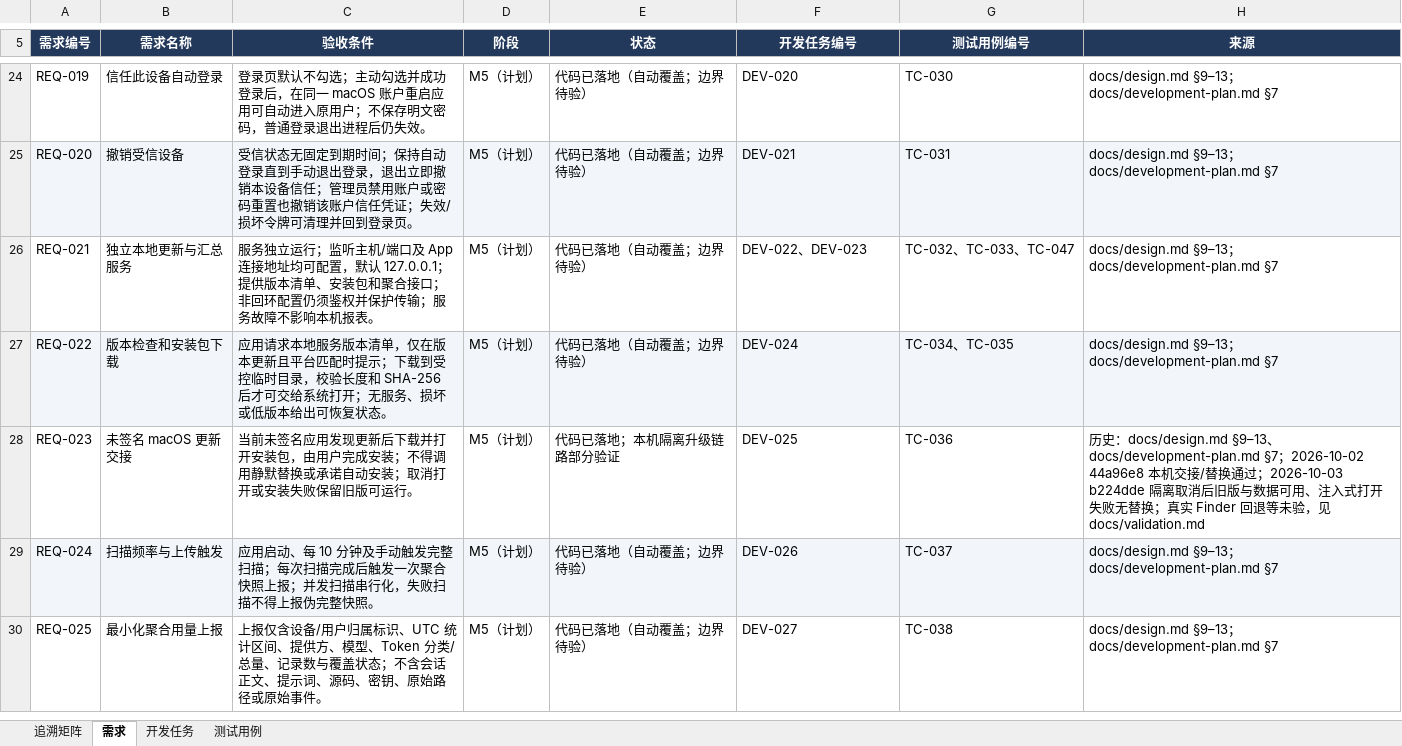
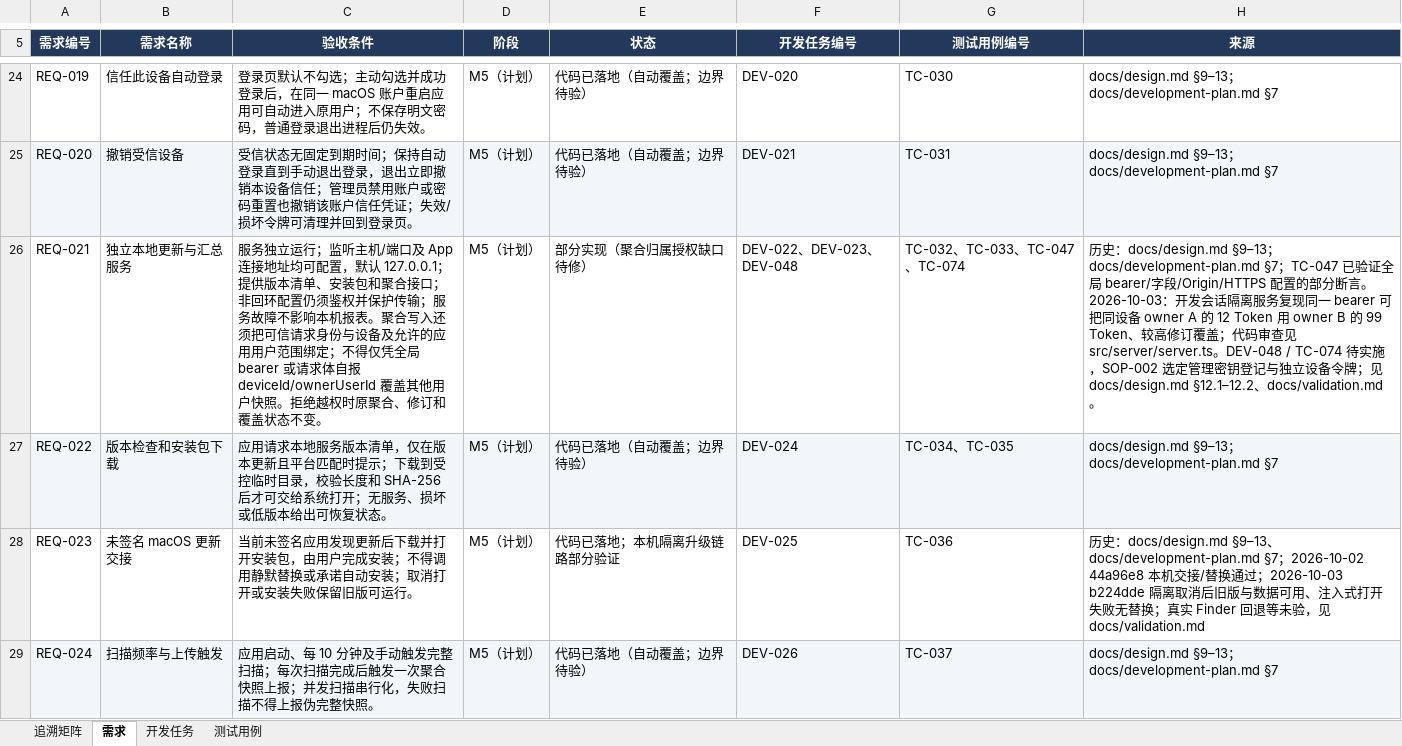
Before and after one commit to lzhe72/Token, an Excel workbook: outputs/20261002-token-docs/Token-需求开发测试追溯.xlsx, sheet 需求, drawn as a sheet; only a part is shown, gaps mark what is left out; the shorter side is filled out with more unchanged rows; values as stored, in another font and other column widths than the file's, no borders; the diff names each change by its address in the sheet, - before the commit and + after, or states it on an @@ line.

Commit message:
docs: plan scoped usage upload authorization

```diff
--- a/outputs/20261002-token-docs/Token-需求开发测试追溯.xlsx (sheet 需求)
+++ b/outputs/20261002-token-docs/Token-需求开发测试追溯.xlsx (sheet 需求)
-C26 (验收条件): …机报表。
+C26 (验收条件): …机报表。聚合写入还须把可信请求身份与设备及允许的应用用户范围绑定；不得仅凭全局 bearer 或请求体自报 deviceId/ownerUserId 覆盖其他用户快照。拒绝越权时原聚合、修订和覆盖状态不变。
-E26 (状态): 代码已落地（自动覆盖；边界待验）
+E26 (状态): 部分实现（聚合归属授权缺口待修）
-F26 (开发任务编号): DEV-022、DEV-023
+F26 (开发任务编号): DEV-022、DEV-023、DEV-048
-G26 (测试用例编号): TC-032、TC-033、TC-047
+G26 (测试用例编号): TC-032、TC-033、TC-047、TC-074
-H26 (来源): docs/design.md §9–13；docs/development-plan.md §7
+H26 (来源): 历史：docs/design.md §9–13；docs/development-plan.md §7；TC-047 已验证全局 bearer/字段/Origin/HTTPS 配置的部分断言。2026-10-03：开发会话隔离服务复现同一 bearer 可把同设备 owner A 的 12 Token 用 owner B 的 99 Token、较高修订覆盖；代码审查见 src/server/server.ts。DEV-048 / TC-074 待实施，SOP-002 选定管理密钥登记与独立设备令牌；见 docs/design.md §12.1–12.2、docs/validation.md。
```
Also changed, not shown: sheet 测试用例, sheet 开发任务, sheet 追溯矩阵, 9 other files.
